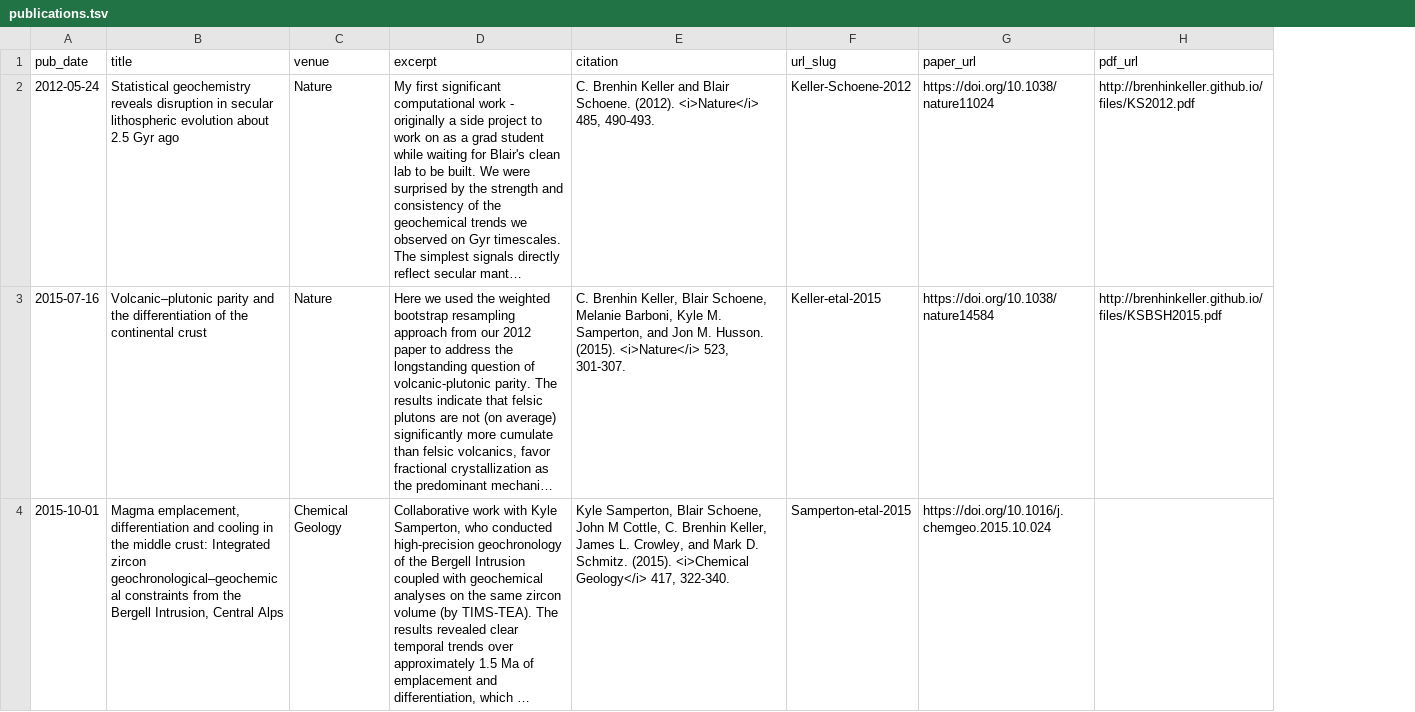
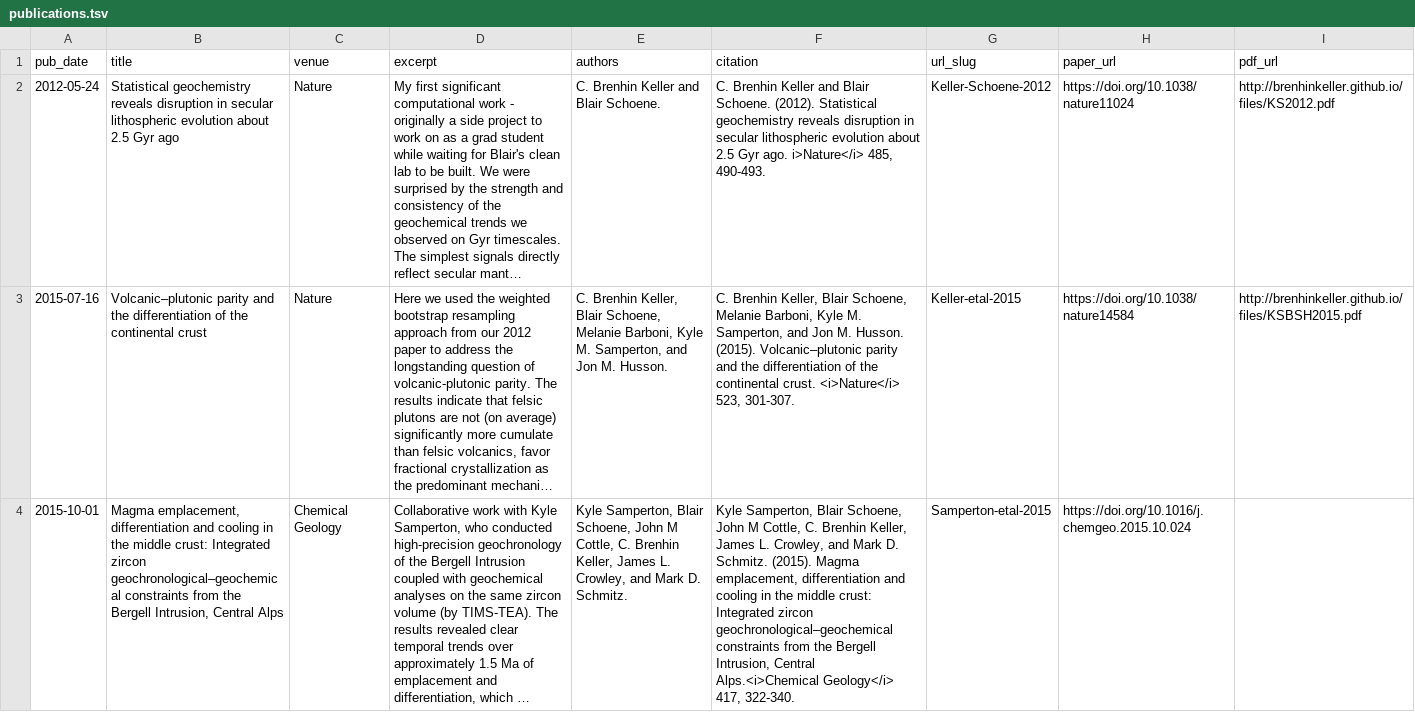
Before and after one commit to nhuvan/nhuvan.github.io, a TSV file: markdown_generator/publications.tsv, drawn as a sheet; long unchanged cells end in …; addresses are those after the commit; the diff names each change by its address in the sheet, - before the commit and + after, or states it on an @@ line.

Commit message:
Adjust publication layout again, test front page with no title

```diff
--- a/markdown_generator/publications.tsv
+++ b/markdown_generator/publications.tsv
+column E (authors), rows 2-4: C. Brenhin Keller and Blair Schoene. | C. Brenhin Keller, Blair Schoene, Melanie Barboni, Kyle M. Samperton, and Jon M. Husson. | Kyle Samperton, Blair Schoene, John M Cottle, C. Brenhin Keller, James L. Crowley, and Mark D. Schmitz.
-F2 (citation): …Schoene. (2012). <i>Nature</i> 485, 490-493.
+F2 (citation): …Schoene. (2012). Statistical geochemistry reveals disruption in secular lithospheric evolution about 2.5 Gyr ago. i>Nature</i> 485, 490-493.
-F3 (citation): …Husson. (2015). <i>Nature</i> 523,…
+F3 (citation): …Husson. (2015). Volcanic–plutonic parity and the differentiation of the continental crust. <i>Nature</i> 523,…
-F4 (citation): …Schmitz. (2015). <i>Chemical Geology</i> 417,…
+F4 (citation): …Schmitz. (2015). Magma emplacement, differentiation and cooling in the middle crust: Integrated zircon geochronological–geochemical constraints from the Bergell Intrusion, Central Alps.<i>Chemical Geology</i> 417,…
```
Also changed, not shown: 8 other files.
